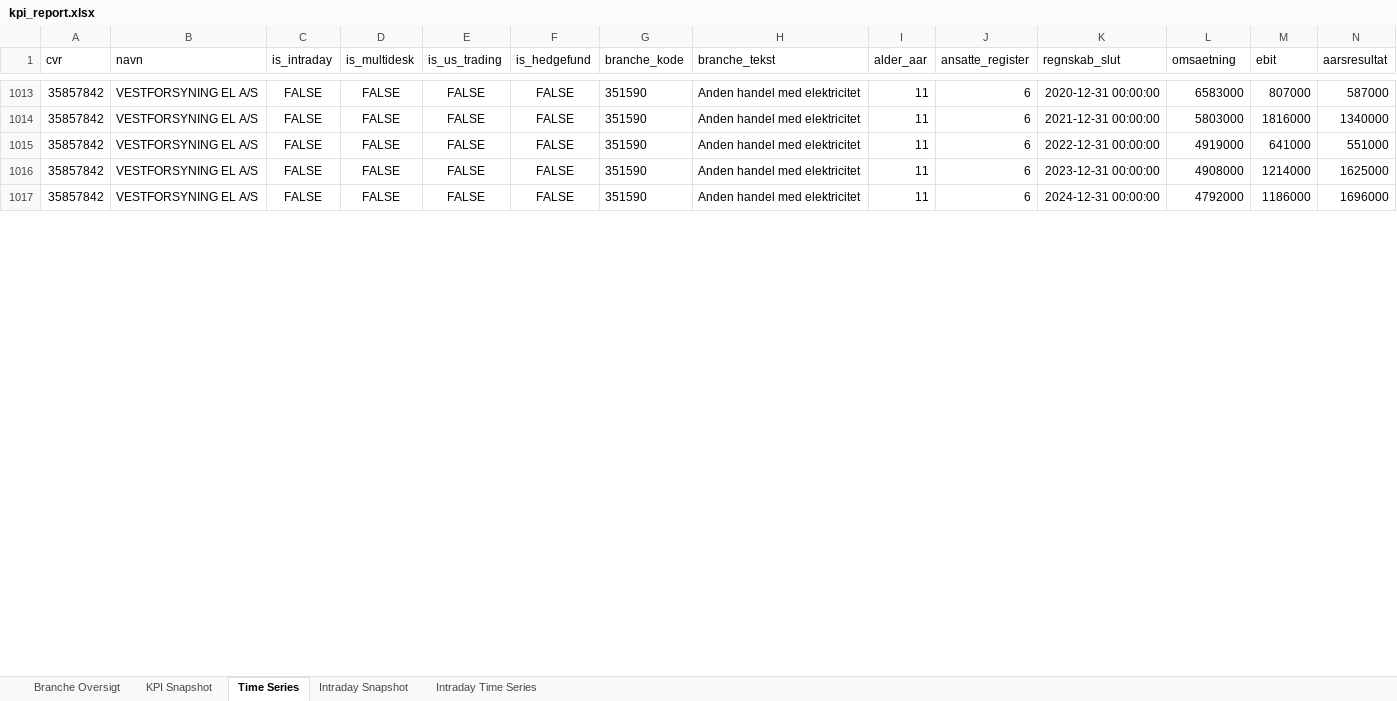
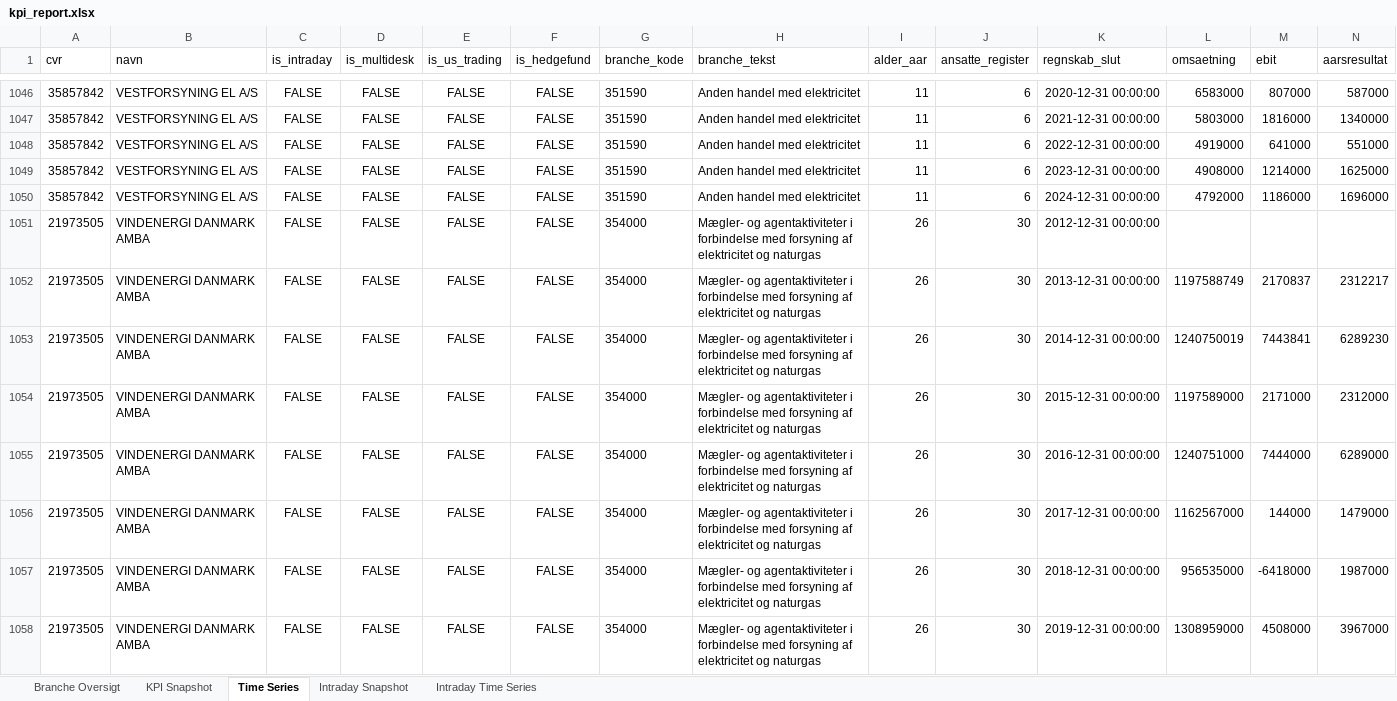
Before and after one commit to frederikgnie/tradertracker, an Excel workbook: data/kpi_report.xlsx, sheet Time Series, drawn as a sheet; only a part is shown, gaps mark what is left out; values as stored, in another font and other column widths than the file's, no borders; rows hold the shown columns only; the diff covers the shown part only; the diff names each change by its address in the sheet, - before the commit and + after, or states it on an @@ line.

```diff
--- a/data/kpi_report.xlsx (sheet Time Series)
+++ b/data/kpi_report.xlsx (sheet Time Series)
+row 1051: 21973505 | VINDENERGI DANMARK AMBA | FALSE | FALSE | FALSE | FALSE | 354000 | Mægler- og agentaktiviteter i forbindelse med forsyning af elektricitet og naturgas | 26 | 30 | 2012-12-31 00:00:00
+row 1052: 21973505 | VINDENERGI DANMARK AMBA | FALSE | FALSE | FALSE | FALSE | 354000 | Mægler- og agentaktiviteter i forbindelse med forsyning af elektricitet og naturgas | 26 | 30 | 2013-12-31 00:00:00 | 1197588749 | 2170837 | 2312217
+row 1053: 21973505 | VINDENERGI DANMARK AMBA | FALSE | FALSE | FALSE | FALSE | 354000 | Mægler- og agentaktiviteter i forbindelse med forsyning af elektricitet og naturgas | 26 | 30 | 2014-12-31 00:00:00 | 1240750019 | 7443841 | 6289230
+row 1054: 21973505 | VINDENERGI DANMARK AMBA | FALSE | FALSE | FALSE | FALSE | 354000 | Mægler- og agentaktiviteter i forbindelse med forsyning af elektricitet og naturgas | 26 | 30 | 2015-12-31 00:00:00 | 1197589000 | 2171000 | 2312000
+row 1055: 21973505 | VINDENERGI DANMARK AMBA | FALSE | FALSE | FALSE | FALSE | 354000 | Mægler- og agentaktiviteter i forbindelse med forsyning af elektricitet og naturgas | 26 | 30 | 2016-12-31 00:00:00 | 1240751000 | 7444000 | 6289000
+row 1056: 21973505 | VINDENERGI DANMARK AMBA | FALSE | FALSE | FALSE | FALSE | 354000 | Mægler- og agentaktiviteter i forbindelse med forsyning af elektricitet og naturgas | 26 | 30 | 2017-12-31 00:00:00 | 1162567000 | 144000 | 1479000
+row 1057: 21973505 | VINDENERGI DANMARK AMBA | FALSE | FALSE | FALSE | FALSE | 354000 | Mægler- og agentaktiviteter i forbindelse med forsyning af elektricitet og naturgas | 26 | 30 | 2018-12-31 00:00:00 | 956535000 | -6418000 | 1987000
+row 1058: 21973505 | VINDENERGI DANMARK AMBA | FALSE | FALSE | FALSE | FALSE | 354000 | Mægler- og agentaktiviteter i forbindelse med forsyning af elektricitet og naturgas | 26 | 30 | 2019-12-31 00:00:00 | 1308959000 | 4508000 | 3967000
```
Also changed, not shown: 40 added rows and 458 edited cells elsewhere in this sheet, sheet KPI Snapshot, sheet Intraday Snapshot, sheet Intraday Time Series, sheet Branche Oversigt, 1 other file.
